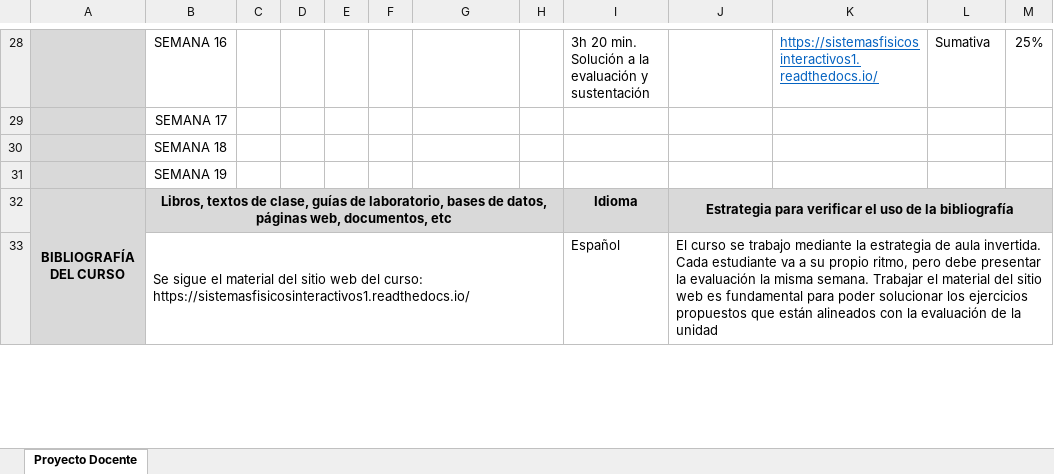
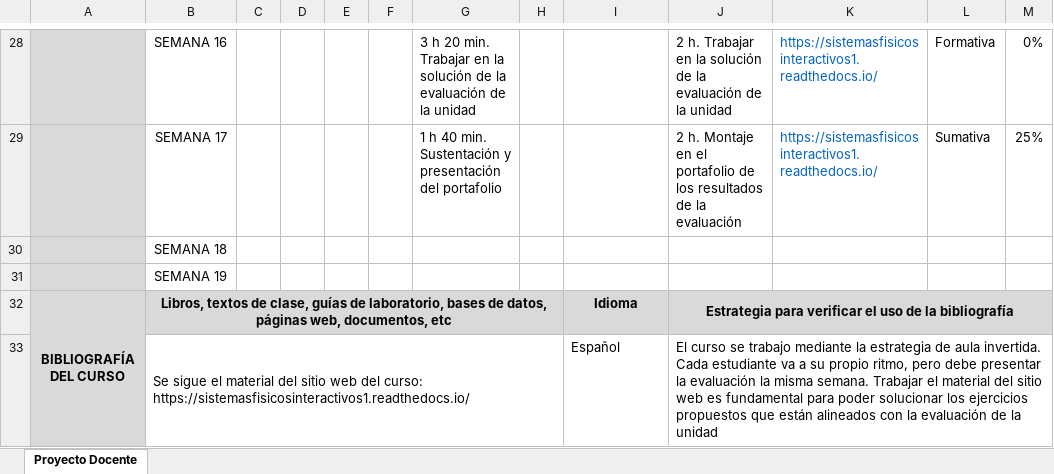
Before and after one commit to juanferfranco/SistemasFisicosInteractivos1, an Excel workbook: docs/_static/FormatoPlaneacionInteractivos12023-10.xlsx, sheet Proyecto Docente, drawn as a sheet; only a part is shown, gaps mark what is left out; values as stored, in another font and other column widths than the file's, no borders; the diff covers the shown part only; the diff names each change by its address in the sheet, - before the commit and + after, or states it on an @@ line.

```diff
--- a/docs/_static/FormatoPlaneacionInteractivos12023-10.xlsx (sheet Proyecto Docente)
+++ b/docs/_static/FormatoPlaneacionInteractivos12023-10.xlsx (sheet Proyecto Docente)
-G28: (empty)
+G28: 3 h 20 min. Trabajar en la solución de la evaluación de la unidad
-I28: 3h 20 min. Solución a la evaluación y sustentación
+I28: (empty)
-J28: (empty)
+J28: 2 h. Trabajar en la solución de la evaluación de la unidad
-K28 underline: on
+K28 underline: off
-L28: Sumativa
+L28: Formativa
-M28: 25%
+M28: 0%
-G29: (empty)
+G29: 1 h 40 min. Sustentación y presentación del portafolio
-J29: (empty)
+J29: 2 h. Montaje en el portafolio de los resultados de la evaluación
-K29: (empty)
+K29: https://sistemasfisicosinteractivos1.readthedocs.io/
-L29: (empty)
+L29: Sumativa
-M29: (empty)
+M29: 25%
```
Also changed, not shown: 62 edited cells, cell formats and merged cells elsewhere in this sheet.
